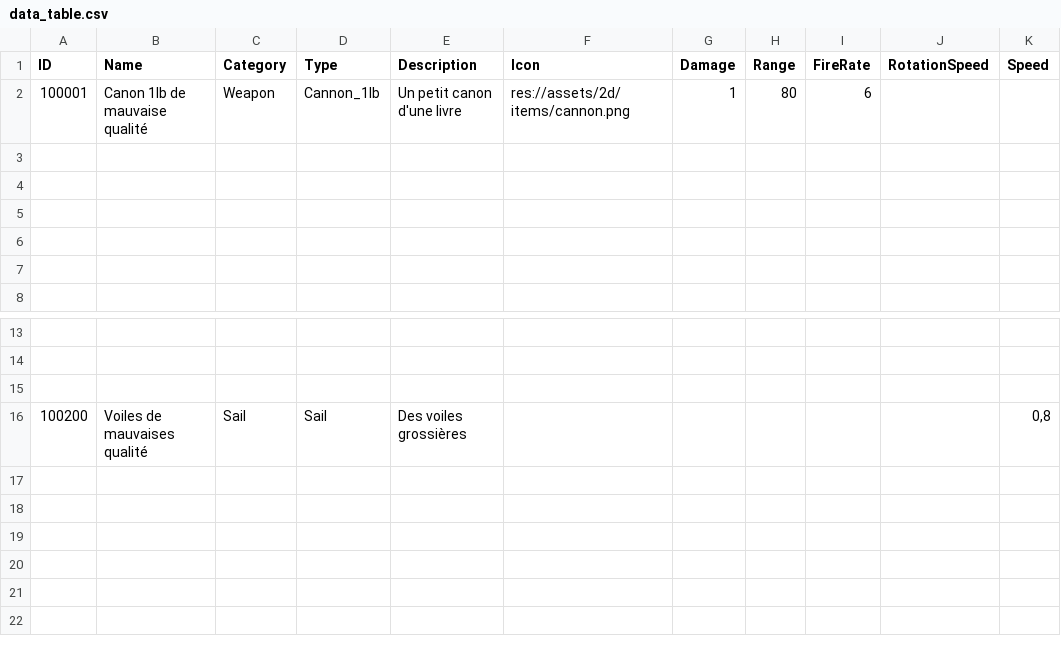
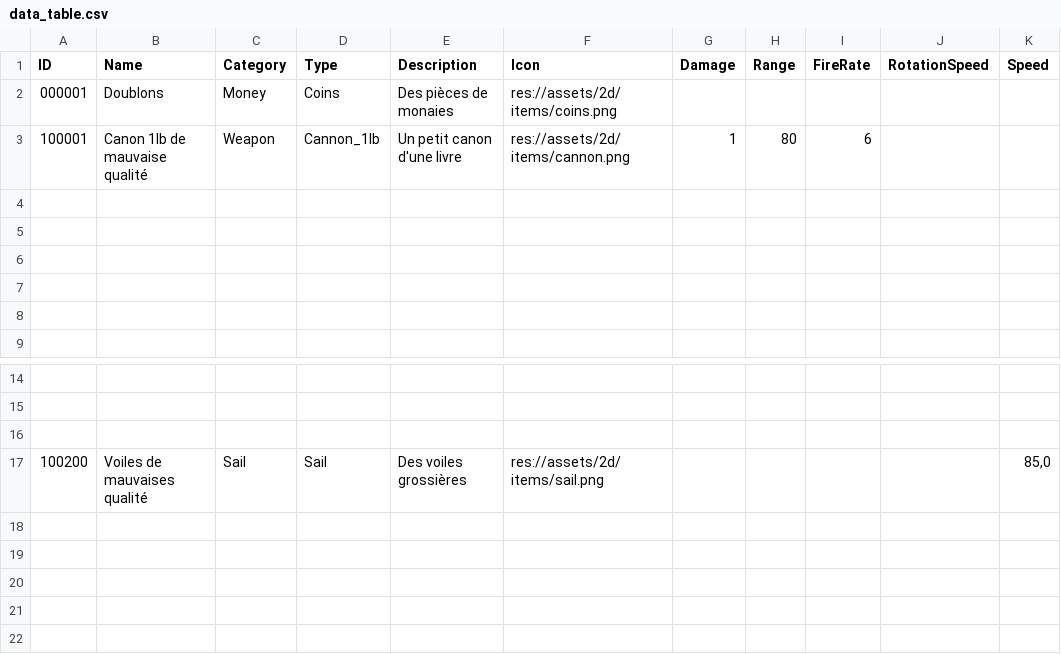
Before and after one commit to Sebajuste/JollyRodger, a CSV file: resources/data_table.csv, drawn as a sheet; only a part is shown, gaps mark what is left out; the shorter side is filled out with more unchanged rows.

Commit message:
Improve equipment management, add sail equipment

```diff
--- a/resources/data_table.csv
+++ b/resources/data_table.csv
@@ -1,2 +1,3 @@
 "ID","Name","Category","Type","Description","Icon","Damage","Range","FireRate","RotationSpeed","Speed"
+000001,"Doublons","Money","Coins","Des pièces de monaies","res://assets/2d/items/coins.png",,,,,
 100001,"Canon 1lb de mauvaise qualité","Weapon","Cannon_1lb","Un petit canon d'une livre","res://assets/2d/items/cannon.png",1,80,6,,
@@ -15,3 +16,3 @@
 ,,,,,,,,,,
-100200,"Voiles de mauvaises qualité","Sail","Sail","Des voiles grossières",,,,,,"0,8"
+100200,"Voiles de mauvaises qualité","Sail","Sail","Des voiles grossières","res://assets/2d/items/sail.png",,,,,"85,0"
 ,,,,,,,,,,
```
Also changed, not shown: 16 other files.
